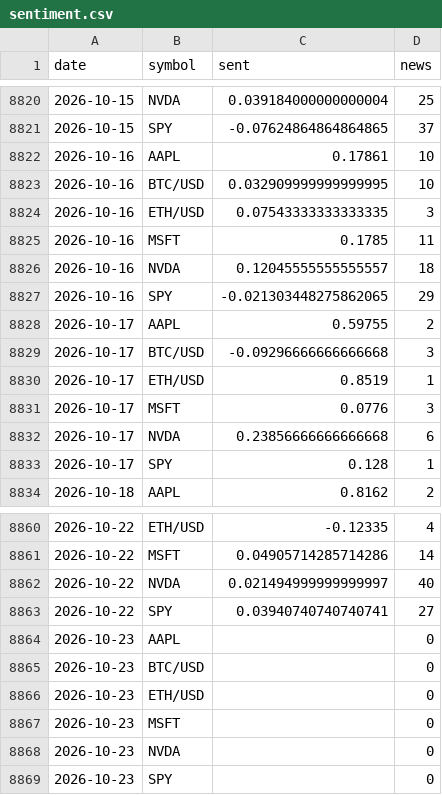
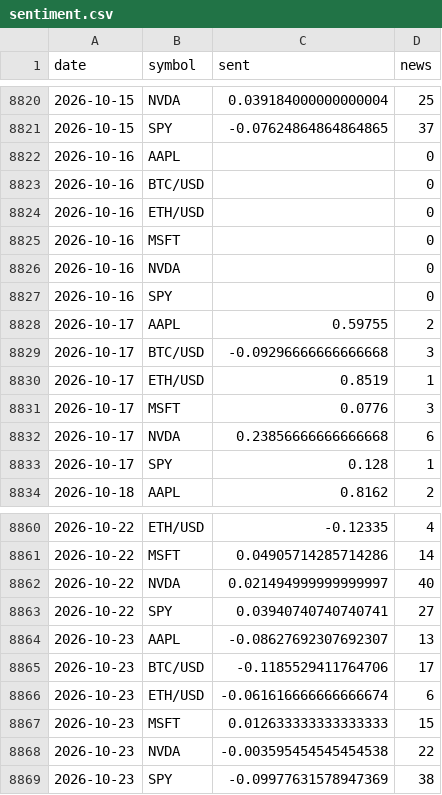
Before and after one commit to SoonToBeDataScientist/DashQV2, a CSV file: data/sentiment.csv, drawn as a sheet; only a part is shown, gaps mark what is left out.

```diff
--- a/data/sentiment.csv
+++ b/data/sentiment.csv
@@ -8821,8 +8821,8 @@ date,symbol,sent,news
 2026-10-15,SPY,-0.07624864864864865,37
-2026-10-16,AAPL,0.17861,10
-2026-10-16,BTC/USD,0.032909999999999995,10
-2026-10-16,ETH/USD,0.07543333333333335,3
-2026-10-16,MSFT,0.1785,11
-2026-10-16,NVDA,0.12045555555555557,18
-2026-10-16,SPY,-0.021303448275862065,29
+2026-10-16,AAPL,,0
+2026-10-16,BTC/USD,,0
+2026-10-16,ETH/USD,,0
+2026-10-16,MSFT,,0
+2026-10-16,NVDA,,0
+2026-10-16,SPY,,0
 2026-10-17,AAPL,0.59755,2
@@ -8863,7 +8863,7 @@ date,symbol,sent,news
 2026-10-22,SPY,0.03940740740740741,27
-2026-10-23,AAPL,,0
-2026-10-23,BTC/USD,,0
-2026-10-23,ETH/USD,,0
-2026-10-23,MSFT,,0
-2026-10-23,NVDA,,0
-2026-10-23,SPY,,0
+2026-10-23,AAPL,-0.08627692307692307,13
+2026-10-23,BTC/USD,-0.1185529411764706,17
+2026-10-23,ETH/USD,-0.061616666666666674,6
+2026-10-23,MSFT,0.012633333333333333,15
+2026-10-23,NVDA,-0.003595454545454538,22
+2026-10-23,SPY,-0.09977631578947369,38
```
Also changed, not shown: data/snapshots.csv, 2 other files.
